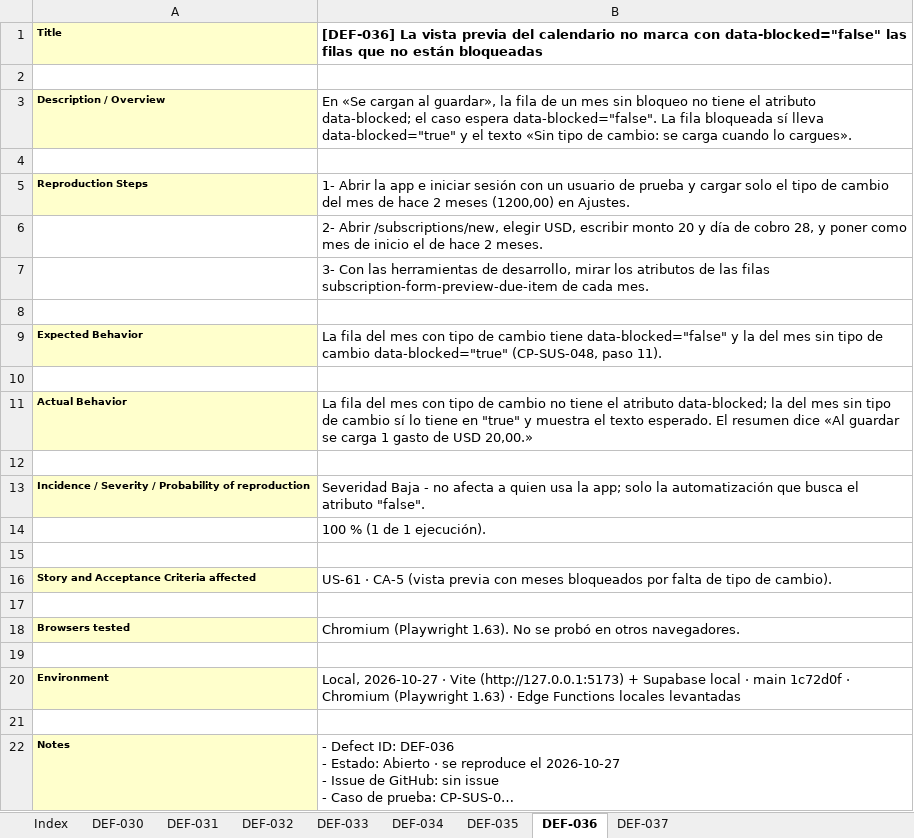
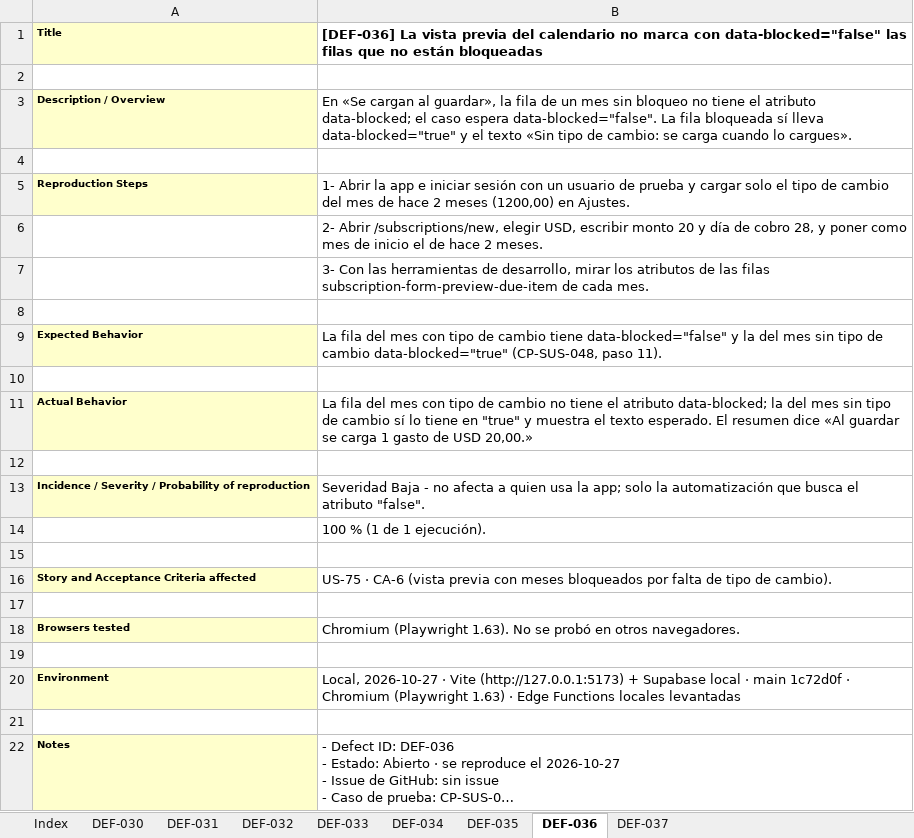
Before and after one commit to Joaconz/Biyu, an Excel workbook: entrega-2/05-reportes-de-defectos.xlsx, sheet DEF-036, drawn as a sheet; long unchanged cells end in …; values as stored, in another font and other column widths than the file's, no borders; the diff names each change by its address in the sheet, - before the commit and + after, or states it on an @@ line.

```diff
--- a/entrega-2/05-reportes-de-defectos.xlsx (sheet DEF-036)
+++ b/entrega-2/05-reportes-de-defectos.xlsx (sheet DEF-036)
-B16: US-61 · CA-5 (vista previa…
+B16: US-75 · CA-6 (vista previa…
```
Also changed, not shown: sheet Index, 5 other files.
